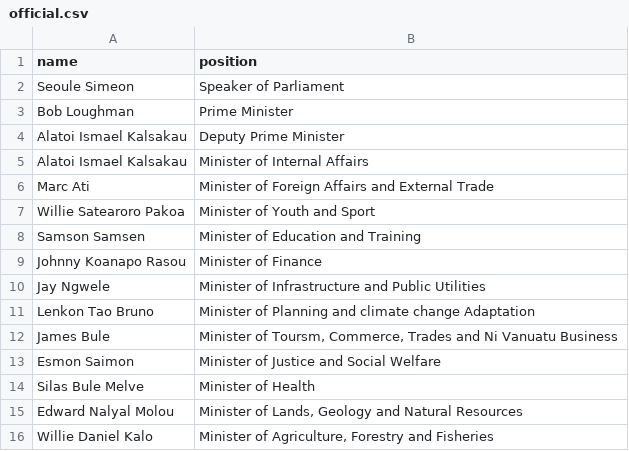
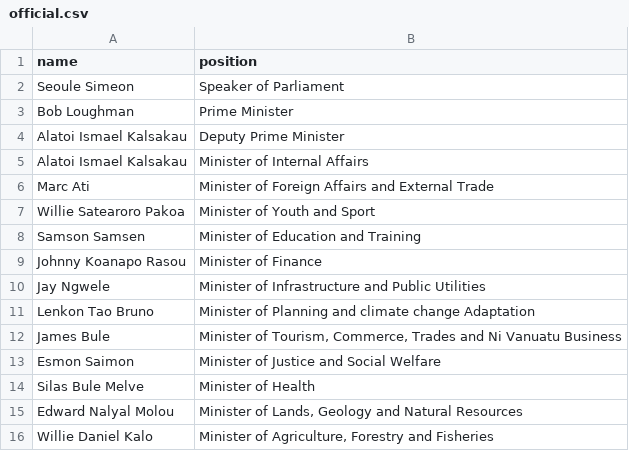
Before and after one commit to every-politician-scrapers/vanuatu-cabinet, a CSV file: data/official.csv, drawn as a sheet.

```diff
--- a/data/official.csv
+++ b/data/official.csv
@@ -11,3 +11,3 @@ Jay Ngwele,Minister of Infrastructure and Public Utilities
 Lenkon Tao Bruno,Minister of Planning and climate change Adaptation
-James Bule,"Minister of Toursm, Commerce, Trades and Ni Vanuatu Business"
+James Bule,"Minister of Tourism, Commerce, Trades and Ni Vanuatu Business"
 Esmon Saimon,Minister of Justice and Social Welfare
```
Also changed, not shown: data/wikidata.csv.
